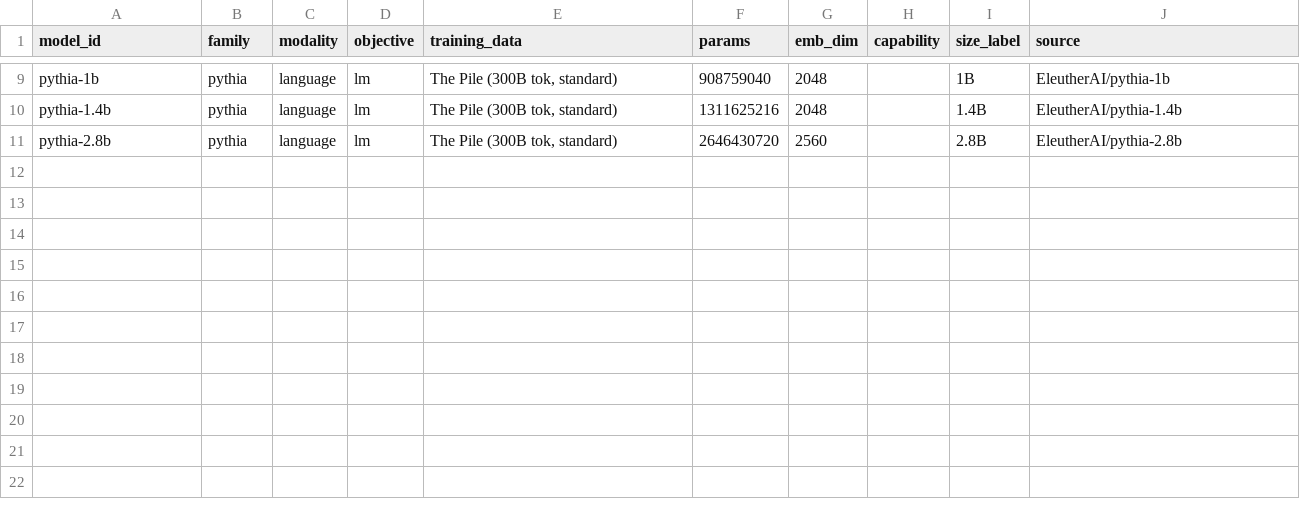
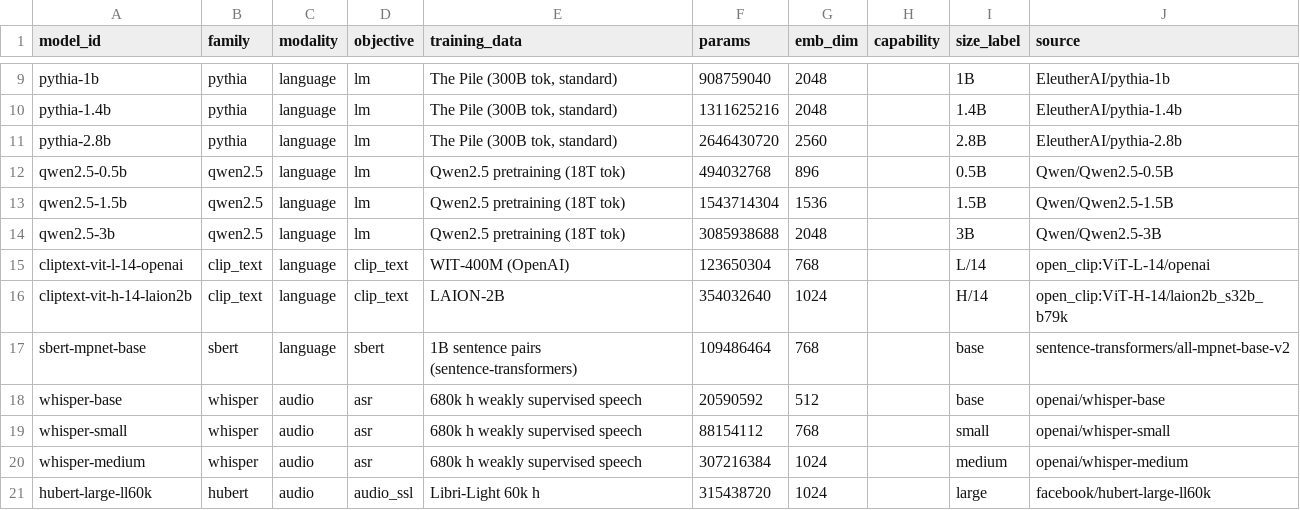
Before and after one commit to MDavis3/platonic-brain-index, a CSV file: artifacts/models_langaudio.csv, drawn as a sheet; only a part is shown, gaps mark what is left out; the diff names each change by its address in the sheet, - before the commit and + after, or states it on an @@ line.

```diff
--- a/artifacts/models_langaudio.csv
+++ b/artifacts/models_langaudio.csv
+row 12: qwen2.5-0.5b | qwen2.5 | language | lm | Qwen2.5 pretraining (18T tok) | 494032768 | 896 |  | 0.5B | Qwen/Qwen2.5-0.5B
+row 13: qwen2.5-1.5b | qwen2.5 | language | lm | Qwen2.5 pretraining (18T tok) | 1543714304 | 1536 |  | 1.5B | Qwen/Qwen2.5-1.5B
+row 14: qwen2.5-3b | qwen2.5 | language | lm | Qwen2.5 pretraining (18T tok) | 3085938688 | 2048 |  | 3B | Qwen/Qwen2.5-3B
+row 15: cliptext-vit-l-14-openai | clip_text | language | clip_text | WIT-400M (OpenAI) | 123650304 | 768 |  | L/14 | open_clip:ViT-L-14/openai
+row 16: cliptext-vit-h-14-laion2b | clip_text | language | clip_text | LAION-2B | 354032640 | 1024 |  | H/14 | open_clip:ViT-H-14/laion2b_s32b_b79k
+row 17: sbert-mpnet-base | sbert | language | sbert | 1B sentence pairs (sentence-transformers) | 109486464 | 768 |  | base | sentence-transformers/all-mpnet-base-v2
+row 18: whisper-base | whisper | audio | asr | 680k h weakly supervised speech | 20590592 | 512 |  | base | openai/whisper-base
+row 19: whisper-small | whisper | audio | asr | 680k h weakly supervised speech | 88154112 | 768 |  | small | openai/whisper-small
+row 20: whisper-medium | whisper | audio | asr | 680k h weakly supervised speech | 307216384 | 1024 |  | medium | openai/whisper-medium
+row 21: hubert-large-ll60k | hubert | audio | audio_ssl | Libri-Light 60k h | 315438720 | 1024 |  | large | facebook/hubert-large-ll60k
```
Also changed, not shown: 24 other files.
